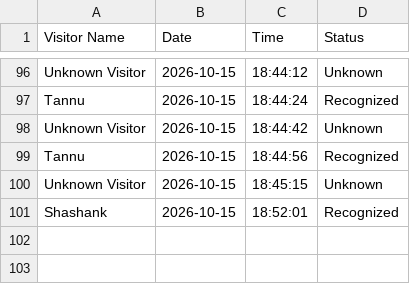
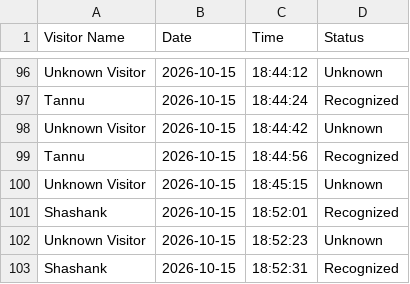
Before and after one commit to tannu-tiwari/AI_Visitor_Security_System-, a CSV file: visitor_logs.csv, drawn as a sheet; only a part is shown, gaps mark what is left out.

```diff
--- a/visitor_logs.csv
+++ b/visitor_logs.csv
@@ -101 +101,3 @@ Unknown Visitor,2026-10-15,18:45:15,Unknown
 Shashank,2026-10-15,18:52:01,Recognized
+Unknown Visitor,2026-10-15,18:52:23,Unknown
+Shashank,2026-10-15,18:52:31,Recognized
```
Also changed, not shown: 1 other file.
